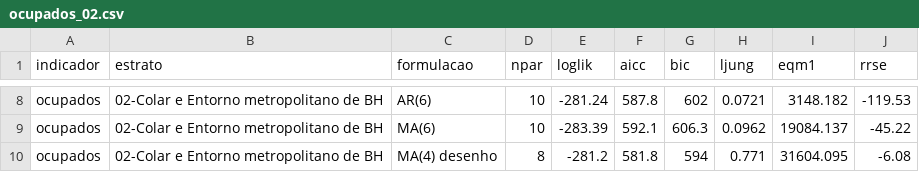
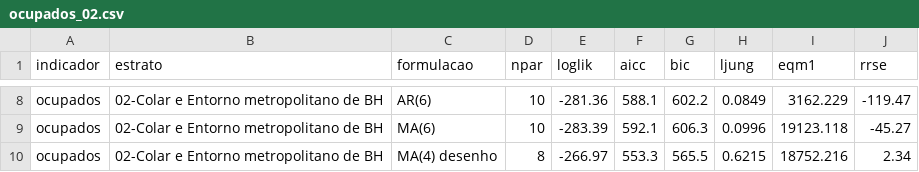
Before and after one commit to FundacaoJoaoPinheiro/series_trabalho, a CSV file: outputs/identificacao/parciais/ocupados_02.csv, drawn as a sheet; only a part is shown, gaps mark what is left out; the diff covers the shown part only.

```diff
--- a/outputs/identificacao/parciais/ocupados_02.csv
+++ b/outputs/identificacao/parciais/ocupados_02.csv
@@ -8,3 +8,3 @@
-"ocupados","02-Colar e Entorno metropolitano de BH","AR(6)",10,-281.24,587.8,602,0.0721,3148.182,-119.53
-"ocupados","02-Colar e Entorno metropolitano de BH","MA(6)",10,-283.39,592.1,606.3,0.0962,19084.137,-45.22
-"ocupados","02-Colar e Entorno metropolitano de BH","MA(4) desenho",8,-281.2,581.8,594,0.771,31604.095,-6.08
+"ocupados","02-Colar e Entorno metropolitano de BH","AR(6)",10,-281.36,588.1,602.2,0.0849,3162.229,-119.47
+"ocupados","02-Colar e Entorno metropolitano de BH","MA(6)",10,-283.39,592.1,606.3,0.0996,19123.118,-45.27
+"ocupados","02-Colar e Entorno metropolitano de BH","MA(4) desenho",8,-266.97,553.3,565.5,0.6215,18752.216,2.34
```
Also changed, not shown: 28 edited cells elsewhere in this file, outputs/identificacao/especificacao_final.csv, outputs/identificacao/parciais/desocupados_02.csv, 42 other files.
